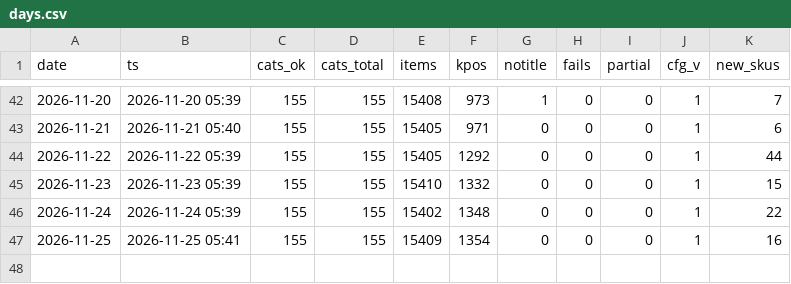
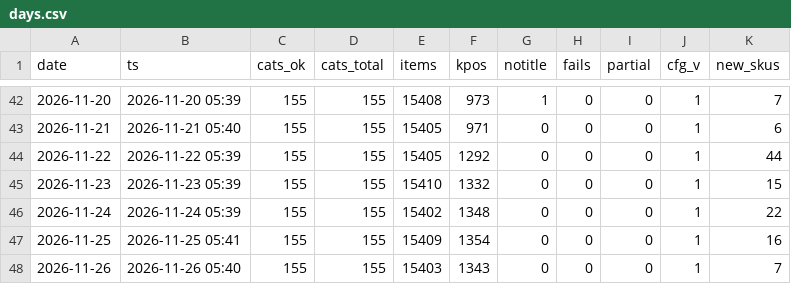
Before and after one commit to dayyyline-lgtm/coverage-dashboard, a CSV file: amazon-beauty-tracker/data/subcat/days.csv, drawn as a sheet; only a part is shown, gaps mark what is left out; the diff names each change by its address in the sheet, - before the commit and + after, or states it on an @@ line.

```diff
--- a/amazon-beauty-tracker/data/subcat/days.csv
+++ b/amazon-beauty-tracker/data/subcat/days.csv
+row 48: 2026-11-26 | 2026-11-26 05:40 | 155 | 155 | 15403 | 1343 | 0 | 0 | 0 | 1 | 7
```
Also changed, not shown: amazon-beauty-tracker/data/lists/2026-11.csv, amazon-beauty-tracker/data/lists/days.csv, 6 other files.
